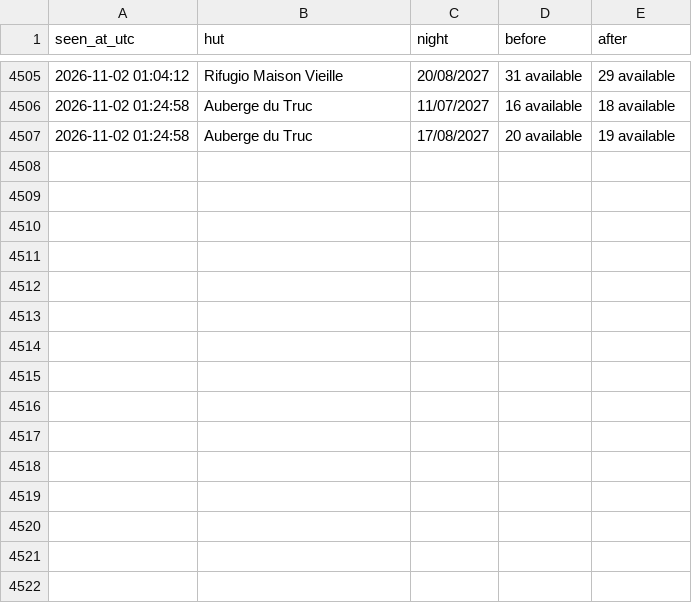
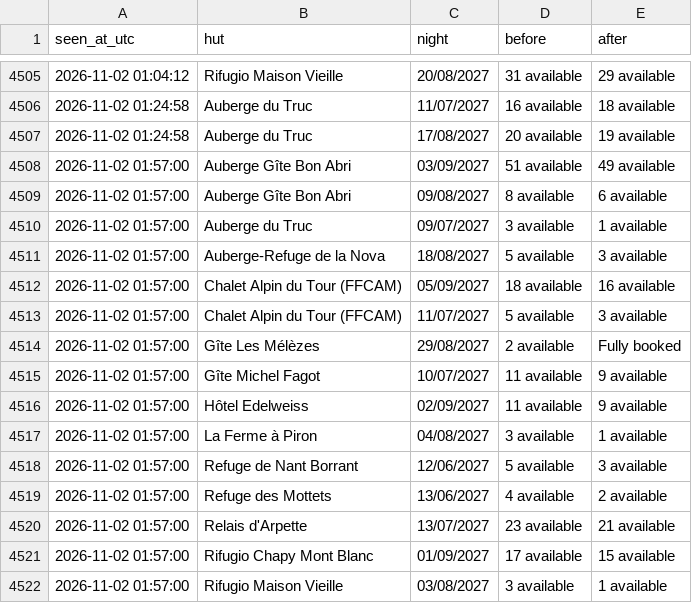
Before and after one commit to ljieen/tmb-bed-watcher, a CSV file: changes.csv, drawn as a sheet; only a part is shown, gaps mark what is left out.

```diff
--- a/changes.csv
+++ b/changes.csv
@@ -4507 +4507,16 @@ seen_at_utc,hut,night,before,after
 2026-11-02 01:24:58,Auberge du Truc,17/08/2027,20 available,19 available
+2026-11-02 01:57:00,Auberge Gîte Bon Abri,03/09/2027,51 available,49 available
+2026-11-02 01:57:00,Auberge Gîte Bon Abri,09/08/2027,8 available,6 available
+2026-11-02 01:57:00,Auberge du Truc,09/07/2027,3 available,1 available
+2026-11-02 01:57:00,Auberge-Refuge de la Nova,18/08/2027,5 available,3 available
+2026-11-02 01:57:00,Chalet Alpin du Tour (FFCAM),05/09/2027,18 available,16 available
+2026-11-02 01:57:00,Chalet Alpin du Tour (FFCAM),11/07/2027,5 available,3 available
+2026-11-02 01:57:00,Gîte Les Mélèzes,29/08/2027,2 available,Fully booked
+2026-11-02 01:57:00,Gîte Michel Fagot,10/07/2027,11 available,9 available
+2026-11-02 01:57:00,Hôtel Edelweiss,02/09/2027,11 available,9 available
+2026-11-02 01:57:00,La Ferme à Piron,04/08/2027,3 available,1 available
+2026-11-02 01:57:00,Refuge de Nant Borrant,12/06/2027,5 available,3 available
+2026-11-02 01:57:00,Refuge des Mottets,13/06/2027,4 available,2 available
+2026-11-02 01:57:00,Relais d'Arpette,13/07/2027,23 available,21 available
+2026-11-02 01:57:00,Rifugio Chapy Mont Blanc,01/09/2027,17 available,15 available
+2026-11-02 01:57:00,Rifugio Maison Vieille,03/08/2027,3 available,1 available
```
Also changed, not shown: 1 other file.
